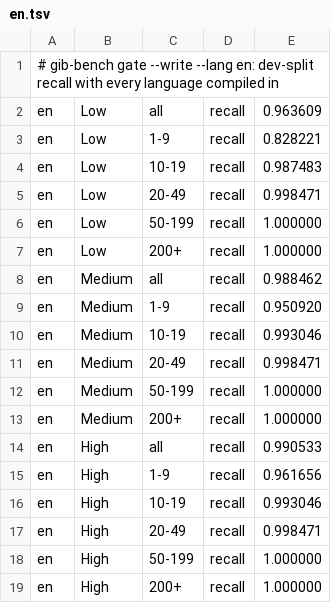
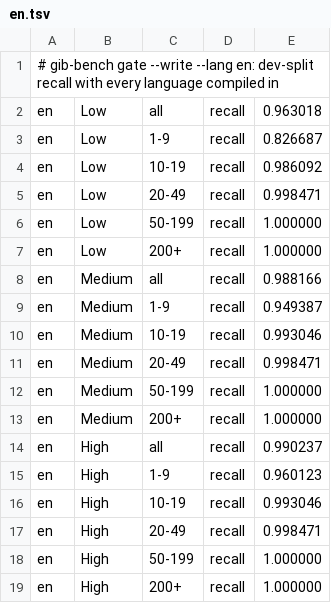
Before and after one commit to bee-san/gibberish-or-not, a TSV file: bench/expected/v1/en.tsv, drawn as a sheet.

```diff
--- a/bench/expected/v1/en.tsv
+++ b/bench/expected/v1/en.tsv
@@ -1,5 +1,5 @@
 # gib-bench gate --write --lang en: dev-split recall with every language compiled in
-en	Low	all	recall	0.963609
-en	Low	1-9	recall	0.828221
-en	Low	10-19	recall	0.987483
+en	Low	all	recall	0.963018
+en	Low	1-9	recall	0.826687
+en	Low	10-19	recall	0.986092
 en	Low	20-49	recall	0.998471
@@ -7,4 +7,4 @@ en	Low	50-199	recall	1.000000
 en	Low	200+	recall	1.000000
-en	Medium	all	recall	0.988462
-en	Medium	1-9	recall	0.950920
+en	Medium	all	recall	0.988166
+en	Medium	1-9	recall	0.949387
 en	Medium	10-19	recall	0.993046
@@ -13,4 +13,4 @@ en	Medium	50-199	recall	1.000000
 en	Medium	200+	recall	1.000000
-en	High	all	recall	0.990533
-en	High	1-9	recall	0.961656
+en	High	all	recall	0.990237
+en	High	1-9	recall	0.960123
 en	High	10-19	recall	0.993046
```
Also changed, not shown: 38 other files.
